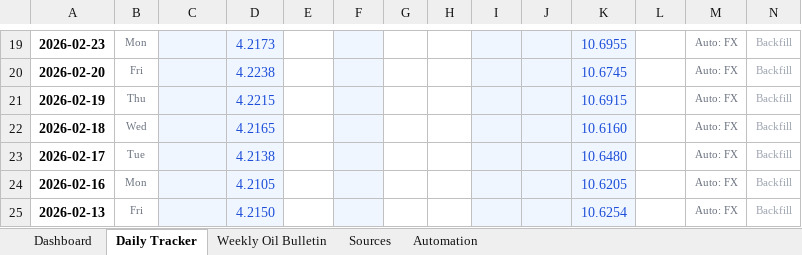
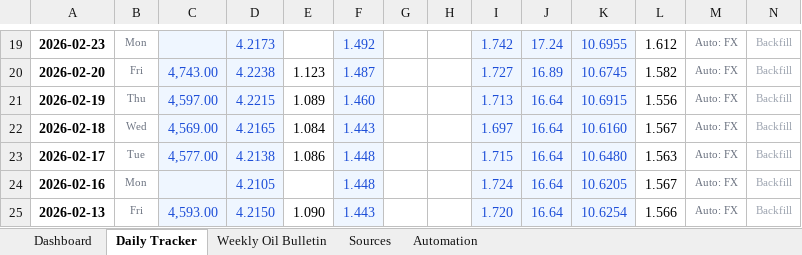
Before and after one commit to harkis123/Fuel-Tracker, an Excel workbook: fuel_tracker.xlsx, sheet Daily Tracker, drawn as a sheet; only a part is shown, gaps mark what is left out; values as stored, in another font and other column widths than the file's, no borders; conditional formats not drawn; the diff covers the shown part only; the diff names each change by its address in the sheet, - before the commit and + after, or states it on an @@ line.

```diff
--- a/fuel_tracker.xlsx (sheet Daily Tracker)
+++ b/fuel_tracker.xlsx (sheet Daily Tracker)
-F19: (empty)
+F19: 1.492
-I19: (empty)
+I19: 1.742
-J19: (empty)
+J19: 17.24
-L19: (empty)
+L19: 1.612
-C20: (empty)
+C20: 4,743.00
-E20: (empty)
+E20: 1.123
-F20: (empty)
+F20: 1.487
-I20: (empty)
+I20: 1.727
-J20: (empty)
+J20: 16.89
-L20: (empty)
+L20: 1.582
-C21: (empty)
+C21: 4,597.00
-E21: (empty)
+E21: 1.089
-F21: (empty)
+F21: 1.460
-I21: (empty)
+I21: 1.713
-J21:J25: (empty)
+J21:J25: 16.64
-L21: (empty)
+L21: 1.556
-C22: (empty)
+C22: 4,569.00
-E22: (empty)
+E22: 1.084
-F22: (empty)
+F22: 1.443
-I22: (empty)
+I22: 1.697
-L22: (empty)
+L22: 1.567
-C23: (empty)
+C23: 4,577.00
-E23: (empty)
+E23: 1.086
-F23:F24: (empty)
+F23:F24: 1.448
-I23: (empty)
+I23: 1.715
-L23: (empty)
+L23: 1.563
-I24: (empty)
+I24: 1.724
-L24: (empty)
+L24: 1.567
-C25: (empty)
+C25: 4,593.00
-E25: (empty)
+E25: 1.090
-F25: (empty)
+F25: 1.443
-I25: (empty)
+I25: 1.720
-L25: (empty)
+L25: 1.566
```
Also changed, not shown: 104 edited cells elsewhere in this sheet, sheet Dashboard, charts or pictures.
